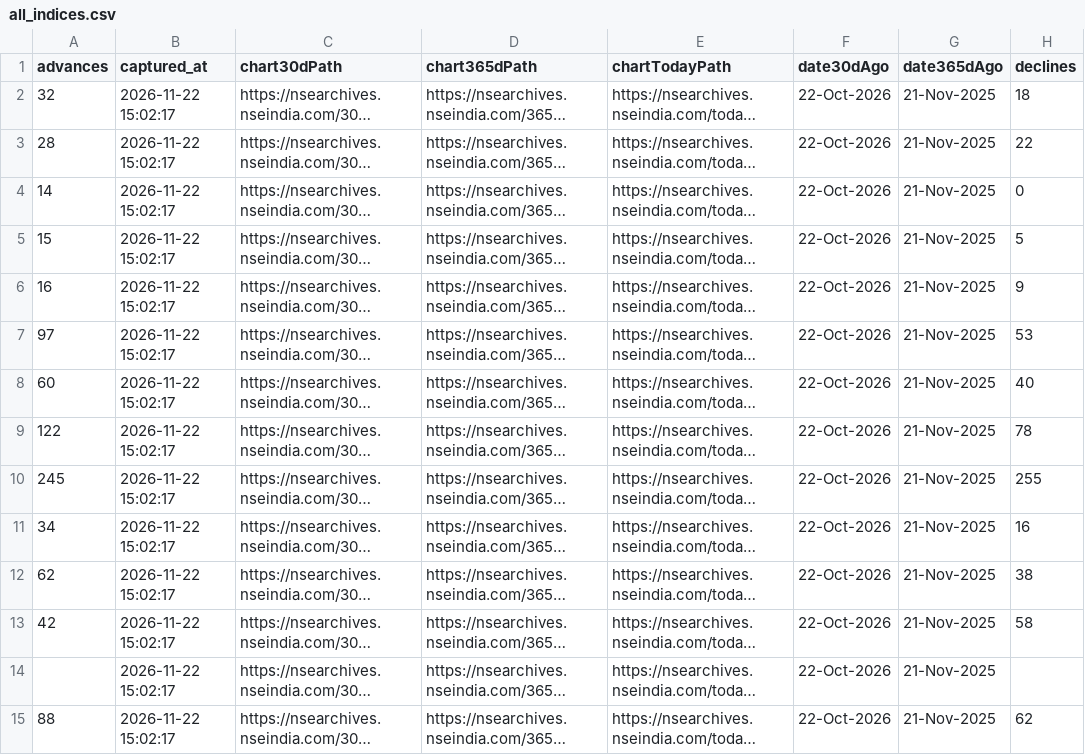
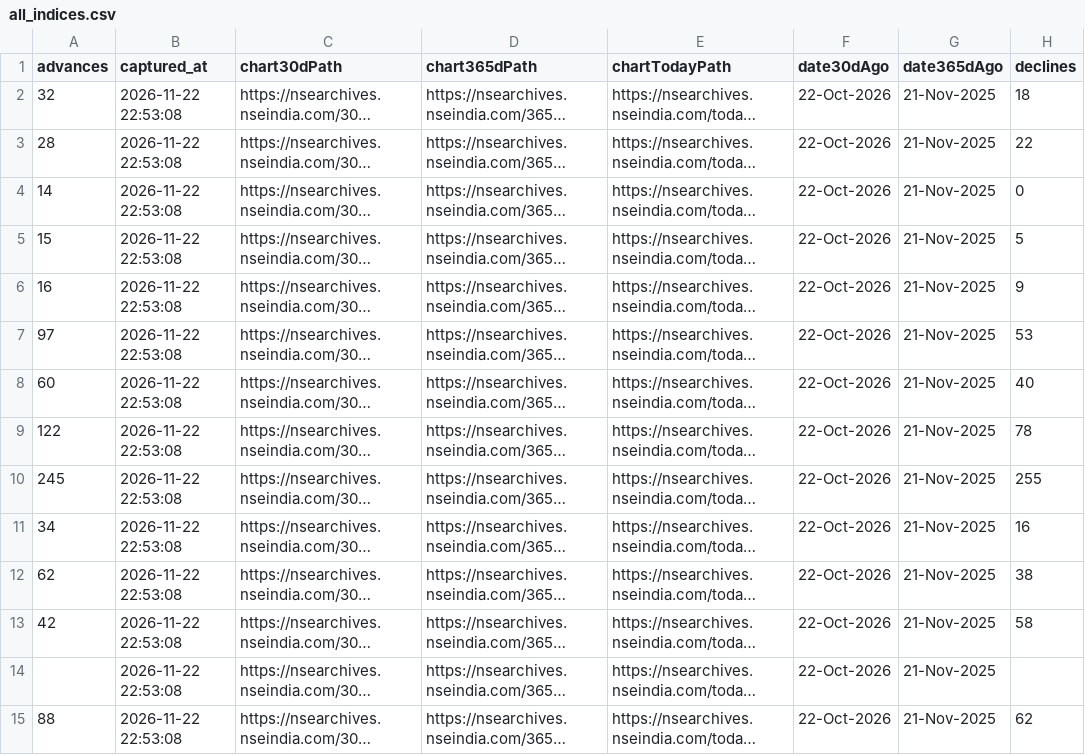
Before and after one commit to AnshulAgrawal04/nifty-defence-tracker, a CSV file: all_indices.csv, drawn as a sheet; only a part is shown; long unchanged cells end in …; the diff covers the shown part only; the diff names each change by its address in the sheet, - before the commit and + after, or states it on an @@ line.

```diff
--- a/all_indices.csv
+++ b/all_indices.csv
-B2:B15 (captured_at): 2026-11-22 15:02:17
+B2:B15 (captured_at): 2026-11-22 22:53:08
```
Also changed, not shown: 125 edited cells elsewhere in this file, run_log.csv, 1 other file.
